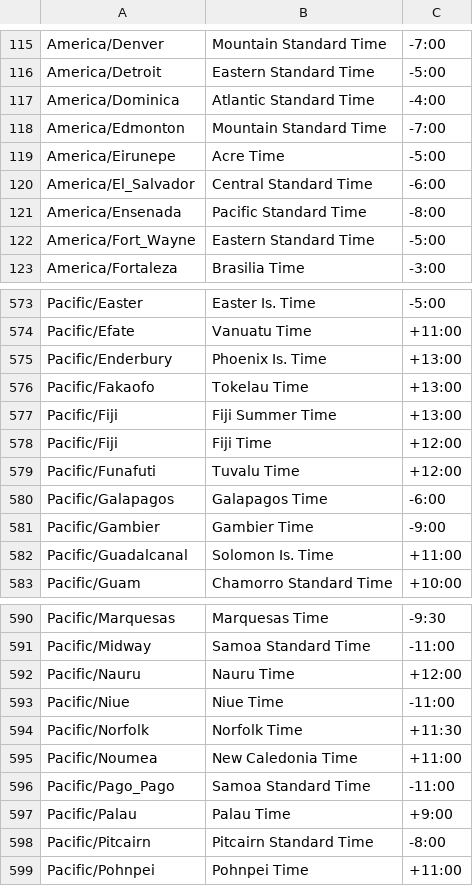
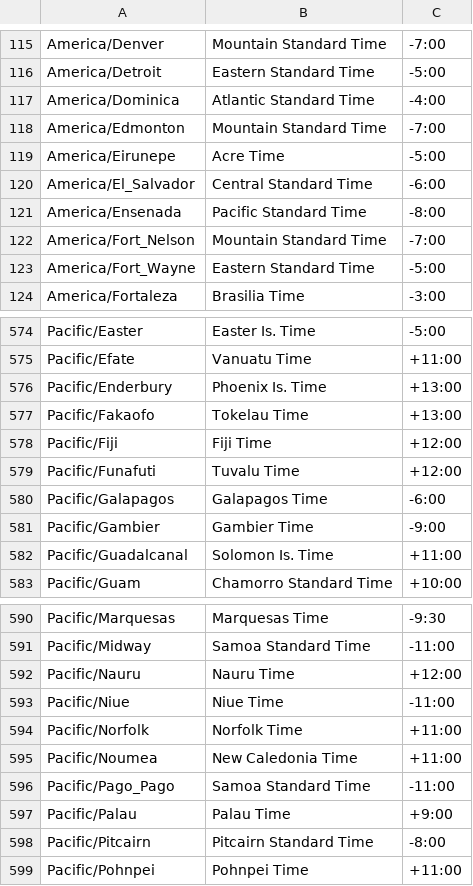
Before and after one commit to midoribashikk/TimeZoneList, a CSV file: Java/timezone.csv, drawn as a sheet; only a part is shown, gaps mark what is left out.

Commit message:
Java result (1.8.0_71)

```diff
--- a/Java/timezone.csv
+++ b/Java/timezone.csv
@@ -121,2 +121,3 @@ America/El_Salvador,Central Standard Time,-6:00
 America/Ensenada,Pacific Standard Time,-8:00
+America/Fort_Nelson,Mountain Standard Time,-7:00
 America/Fort_Wayne,Eastern Standard Time,-5:00
@@ -576,3 +577,2 @@ Pacific/Enderbury,Phoenix Is. Time,+13:00
 Pacific/Fakaofo,Tokelau Time,+13:00
-Pacific/Fiji,Fiji Summer Time,+13:00
 Pacific/Fiji,Fiji Time,+12:00
@@ -593,3 +593,3 @@ Pacific/Nauru,Nauru Time,+12:00
 Pacific/Niue,Niue Time,-11:00
-Pacific/Norfolk,Norfolk Time,+11:30
+Pacific/Norfolk,Norfolk Time,+11:00
 Pacific/Noumea,New Caledonia Time,+11:00
```
